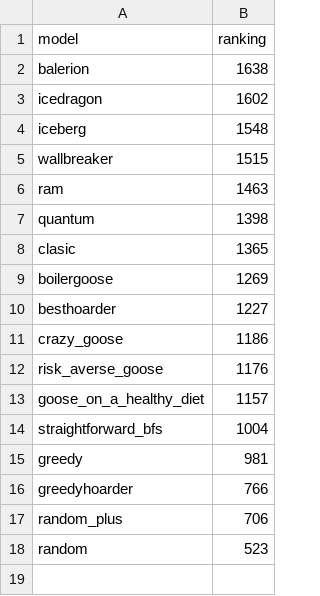
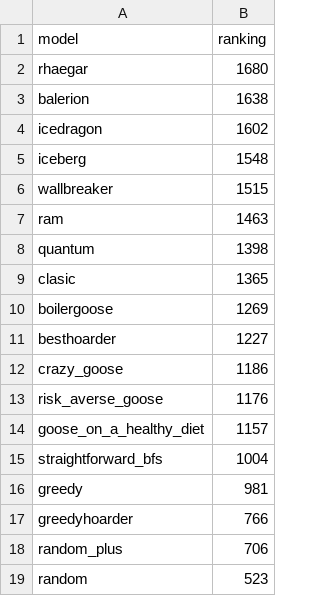
Before and after one commit to ironbar/hungry_geese, a CSV file: data/elo_ranking.csv, drawn as a sheet; the diff names each change by its address in the sheet, - before the commit and + after, or states it on an @@ line.

Commit message:
Added new agent rhaegar

```diff
--- a/data/elo_ranking.csv
+++ b/data/elo_ranking.csv
+row 2: rhaegar | 1680
```
Also changed, not shown: 4 other files.
